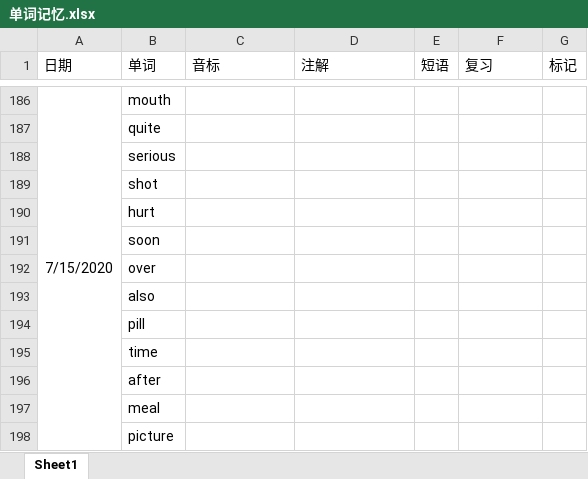
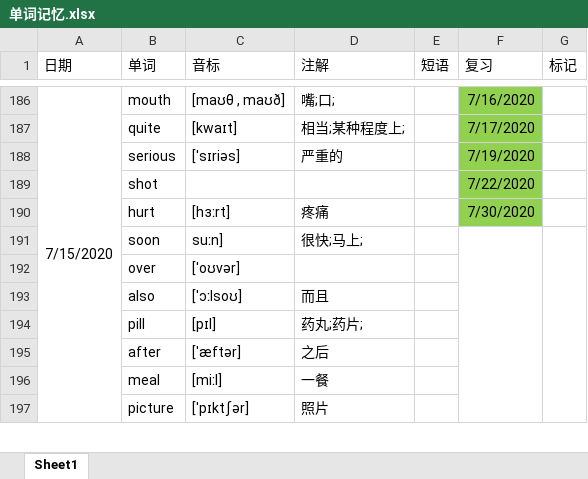
Before and after one commit to GnGx-G/MyMind, an Excel workbook: WordExcel/单词记忆.xlsx, sheet Sheet1, drawn as a sheet; only a part is shown, gaps mark what is left out; values as stored, in another font and other column widths than the file's, no borders; removed rows and columns are numbered as before the commit, all else as after; the diff covers the shown part only; the diff names each change by its address in the sheet, - before the commit and + after, or states it on an @@ line.

```diff
--- a/WordExcel/单词记忆.xlsx (sheet Sheet1)
+++ b/WordExcel/单词记忆.xlsx (sheet Sheet1)
-A186:A217 merged
+A186:A219 merged
-C186 (音标): (empty)
+C186 (音标): [maʊθ , maʊð]
-D186 (注解): (empty)
+D186 (注解): 嘴;口;
-F186 (复习): (empty)
+F186 (复习): 7/16/2020
-F186:F190 fill: none
+F186:F190 fill: #92D050
-C187 (音标): (empty)
+C187 (音标): [kwaɪt]
-D187 (注解): (empty)
+D187 (注解): 相当;某种程度上;
-F187 (复习): (empty)
+F187 (复习): 7/17/2020
-C188 (音标): (empty)
+C188 (音标): [ˈsɪriəs]
-D188 (注解): (empty)
+D188 (注解): 严重的
-F188 (复习): (empty)
+F188 (复习): 7/19/2020
-F189 (复习): (empty)
+F189 (复习): 7/22/2020
-C190 (音标): (empty)
+C190 (音标): [hɜːrt]
-D190 (注解): (empty)
+D190 (注解): 疼痛
-F190 (复习): (empty)
+F190 (复习): 7/30/2020
-C191 (音标): (empty)
+C191 (音标): suːn]
-D191 (注解): (empty)
+D191 (注解): 很快;马上;
+F191:F219 merged
+G191:G219 merged
-C192 (音标): (empty)
+C192 (音标): [ˈoʊvər]
-C193 (音标): (empty)
+C193 (音标): [ˈɔːlsoʊ]
-D193 (注解): (empty)
+D193 (注解): 而且
-C194 (音标): (empty)
+C194 (音标): [pɪl]
-D194 (注解): (empty)
+D194 (注解): 药丸;药片;
-row 195:  | time
-C195 (音标): (empty)
+C195 (音标): [ˈæftər]
-D195 (注解): (empty)
+D195 (注解): 之后
-C196 (音标): (empty)
+C196 (音标): [miːl]
-D196 (注解): (empty)
+D196 (注解): 一餐
-C197 (音标): (empty)
+C197 (音标): [ˈpɪktʃər]
-D197 (注解): (empty)
+D197 (注解): 照片
```
Also changed, not shown: 45 edited cells and merged cells elsewhere in this sheet.
